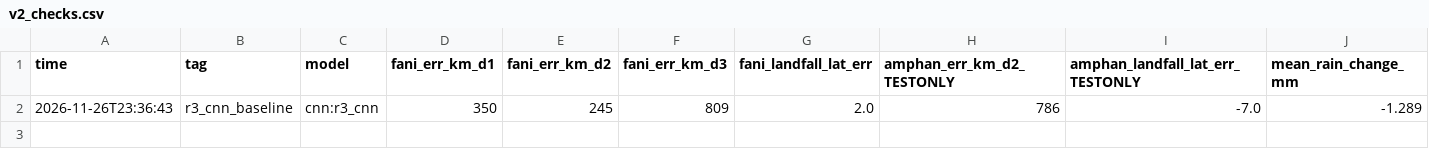
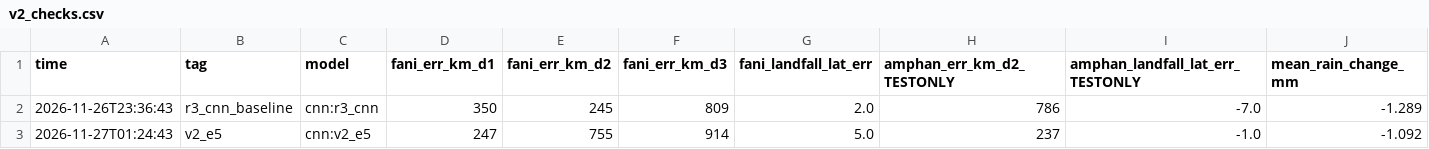
Before and after one commit to rachit-suresh/weather-sim, a CSV file: runs/v2_checks.csv, drawn as a sheet; only a part is shown; rows hold the shown columns only; the diff names each change by its address in the sheet, - before the commit and + after, or states it on an @@ line.

```diff
--- a/runs/v2_checks.csv
+++ b/runs/v2_checks.csv
+row 3: 2026-11-27T01:24:43 | v2_e5 | cnn:v2_e5 | 247 | 755 | 914 | 5.0 | 237 | -1.0 | -1.092
```
Also changed, not shown: runs/leaderboard.csv, 6 other files.
